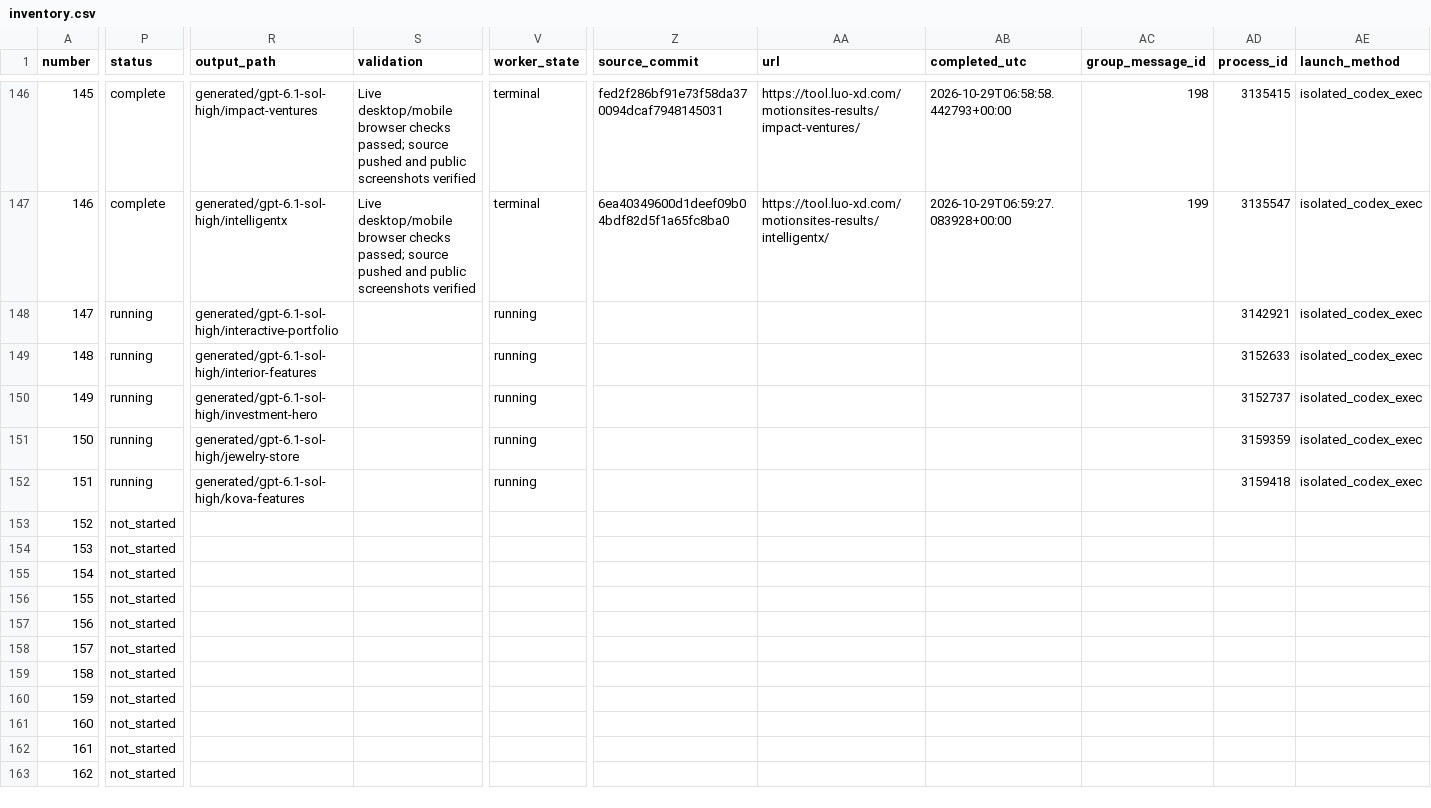
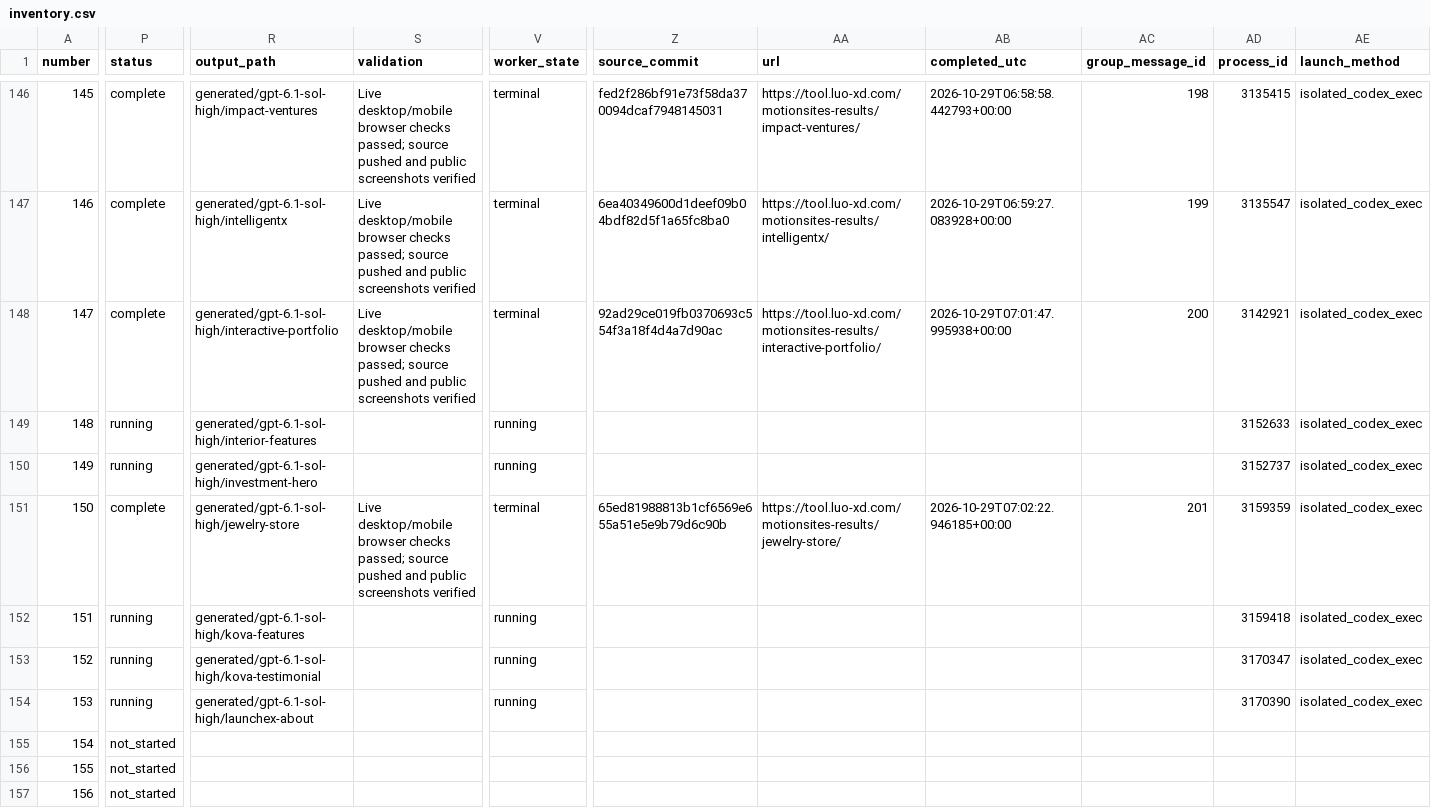
Before and after one commit to radish40/MotionSites, a CSV file: docs/gpt-6.1-sol-high/inventory.csv, drawn as a sheet; only a part is shown, gaps mark what is left out; the shorter side is filled out with more unchanged rows; the diff covers the shown part only; the diff names each change by its address in the sheet, - before the commit and + after, or states it on an @@ line.

```diff
--- a/docs/gpt-6.1-sol-high/inventory.csv
+++ b/docs/gpt-6.1-sol-high/inventory.csv
-P148 (status): running
+P148 (status): complete
-S148 (validation): (empty)
+S148 (validation): Live desktop/mobile browser checks passed; source pushed and public screenshots verified
-V148 (worker_state): running
+V148 (worker_state): terminal
-Z148 (source_commit): (empty)
+Z148 (source_commit): 92ad29ce019fb0370693c554f3a18f4d4a7d90ac
-AA148 (url): (empty)
+AA148 (url): https://tool.luo-xd.com/motionsites-results/interactive-portfolio/
-AB148 (completed_utc): (empty)
+AB148 (completed_utc): 2026-10-29T07:01:47.995938+00:00
-AC148 (group_message_id): (empty)
+AC148 (group_message_id): 200
-P151 (status): running
+P151 (status): complete
-S151 (validation): (empty)
+S151 (validation): Live desktop/mobile browser checks passed; source pushed and public screenshots verified
-V151 (worker_state): running
+V151 (worker_state): terminal
-Z151 (source_commit): (empty)
+Z151 (source_commit): 65ed81988813b1cf6569e655a51e5e9b79d6c90b
-AA151 (url): (empty)
+AA151 (url): https://tool.luo-xd.com/motionsites-results/jewelry-store/
-AB151 (completed_utc): (empty)
+AB151 (completed_utc): 2026-10-29T07:02:22.946185+00:00
-AC151 (group_message_id): (empty)
+AC151 (group_message_id): 201
-P153:P154 (status): not_started
+P153:P154 (status): running
-R153 (output_path): (empty)
+R153 (output_path): generated/gpt-6.1-sol-high/kova-testimonial
-V153:V154 (worker_state): (empty)
+V153:V154 (worker_state): running
-AD153 (process_id): (empty)
+AD153 (process_id): 3170347
-AE153:AE154 (launch_method): (empty)
+AE153:AE154 (launch_method): isolated_codex_exec
-R154 (output_path): (empty)
+R154 (output_path): generated/gpt-6.1-sol-high/launchex-about
-AD154 (process_id): (empty)
+AD154 (process_id): 3170390
```
Also changed, not shown: 2 edited cells elsewhere in this file, 4 other files.
